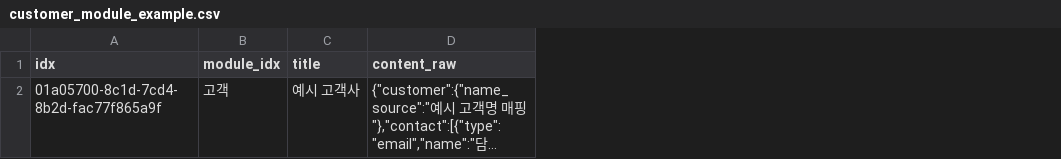
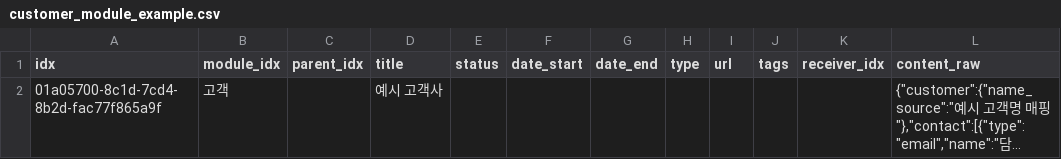
Before and after one commit to gyeolhwi/hermes34-project, a CSV file: examples/customer_module_example.csv, drawn as a sheet; only a part is shown; long unchanged cells end in …; the diff names each change by its address in the sheet, - before the commit and + after, or states it on an @@ line.

```diff
--- a/examples/customer_module_example.csv
+++ b/examples/customer_module_example.csv
+column C (parent_idx), empty
+column E (status), empty
+column F (date_start), empty
+column G (date_end), empty
+column H (type), empty
+column I (url), empty
+column J (tags), empty
+column K (receiver_idx), empty
```
Also changed, not shown: examples/project_module_example.csv, examples/service_module_example.csv, 1 other file.
